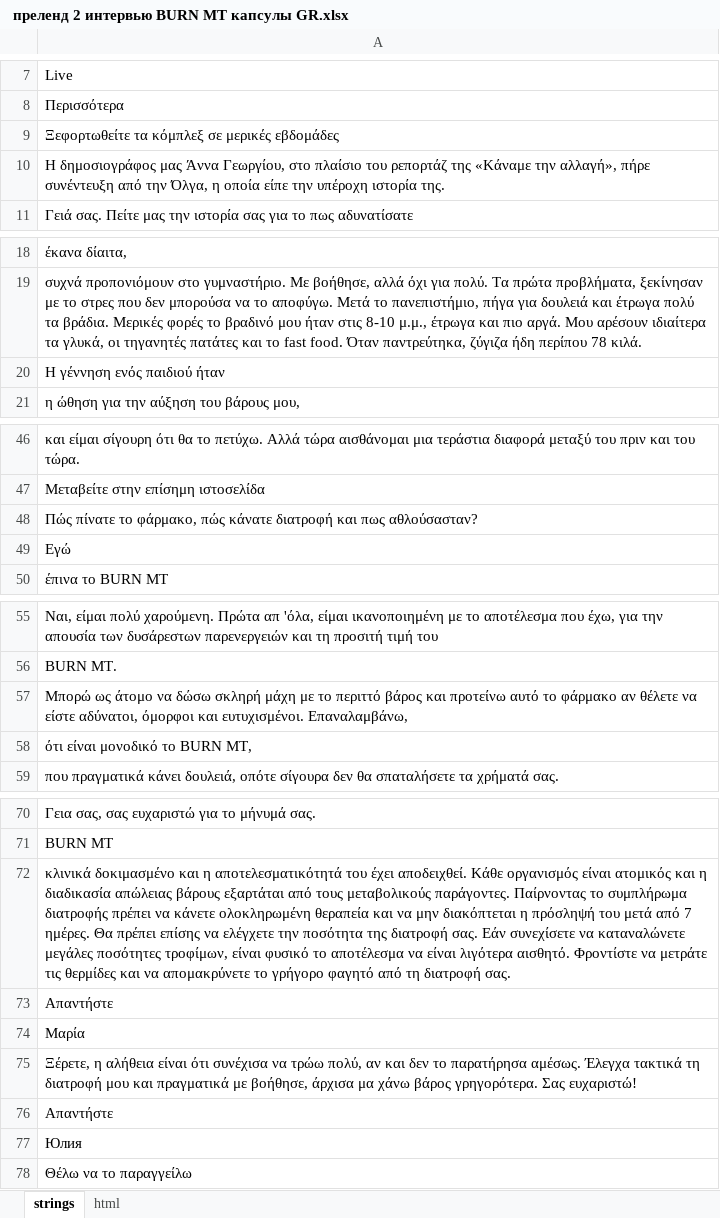
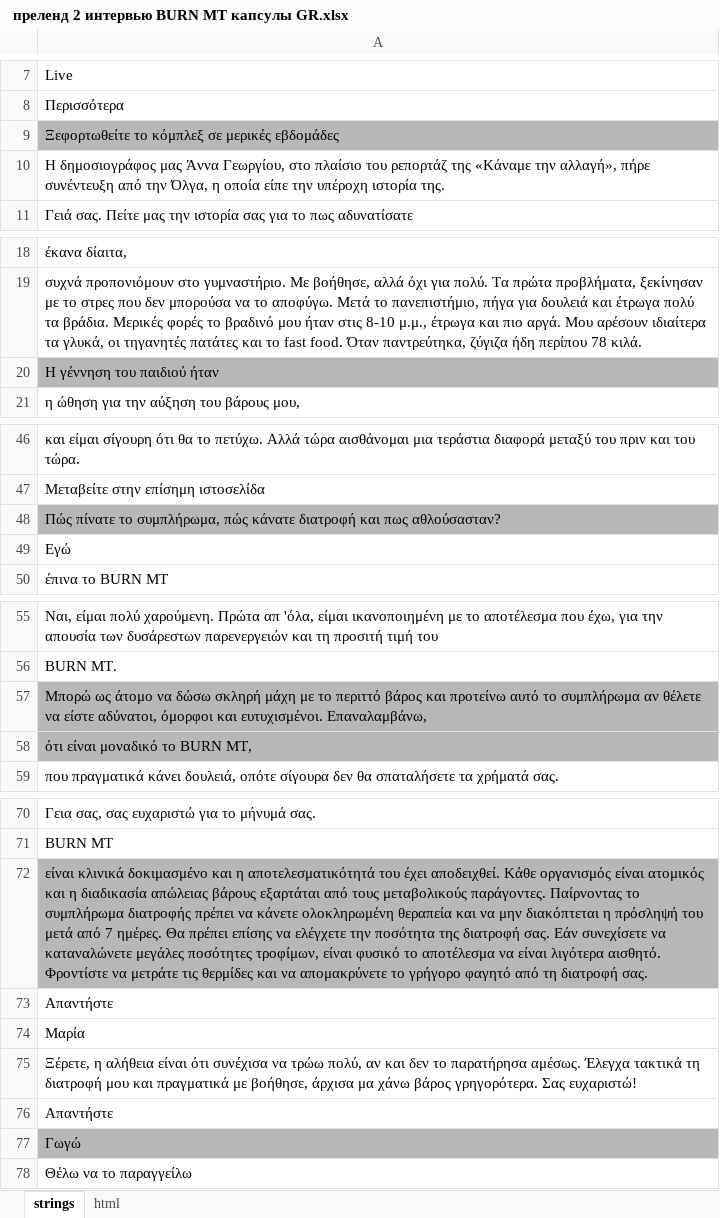
Before and after one commit to DanzigWebb/lands, an Excel workbook: pre/interview/gr/1/ преленд 2 интервью BURN MT капсулы GR.xlsx, sheet strings, drawn as a sheet; only a part is shown, gaps mark what is left out; values as stored, in another font and other column widths than the file's, no borders; charts and pictures not drawn; the diff covers the shown part only; the diff names each change by its address in the sheet, - before the commit and + after, or states it on an @@ line.

```diff
--- a/pre/interview/gr/1/ преленд 2 интервью BURN MT капсулы GR.xlsx (sheet strings)
+++ b/pre/interview/gr/1/ преленд 2 интервью BURN MT капсулы GR.xlsx (sheet strings)
-A9: Ξεφορτωθείτε τα κόμπλεξ σε μερικές εβδομάδες
+A9: Ξεφορτωθείτε το κόμπλεξ σε μερικές εβδομάδες
-A9 fill: none
+A9 fill: #B7B7B7
-A20: Η γέννηση ενός παιδιού ήταν
+A20: Η γέννηση του παιδιού ήταν
-A20 fill: none
+A20 fill: #B7B7B7
-A48: …πίνατε το φάρμακο, πώς κάνατε…
+A48: …πίνατε το συμπλήρωμα, πώς κάνατε…
-A48 fill: none
+A48 fill: #B7B7B7
-A57: …αυτό το φάρμακο αν θέλετε…
+A57: …αυτό το συμπλήρωμα αν θέλετε…
-A57:A58 fill: none
+A57:A58 fill: #B7B7B7
-A58: ότι είναι μονοδικό το BURN MT,
+A58: ότι είναι μοναδικό το BURN MT,
-A72: κλινικά δοκιμασμένο…
+A72: είναι κλινικά δοκιμασμένο…
-A72 fill: none
+A72 fill: #B7B7B7
-A77: Юлия
+A77: Γωγώ
-A77 fill: none
+A77 fill: #B7B7B7
```
Also changed, not shown: 4 edited cells and cell formats elsewhere in this sheet, pre/interview/gr/2/ преленд 2 интервью Slimatika капли GR.xlsx, pre/interview/gr/3/преленд 2 интервью Fortunella капли GR.xlsx, 5 other files.
